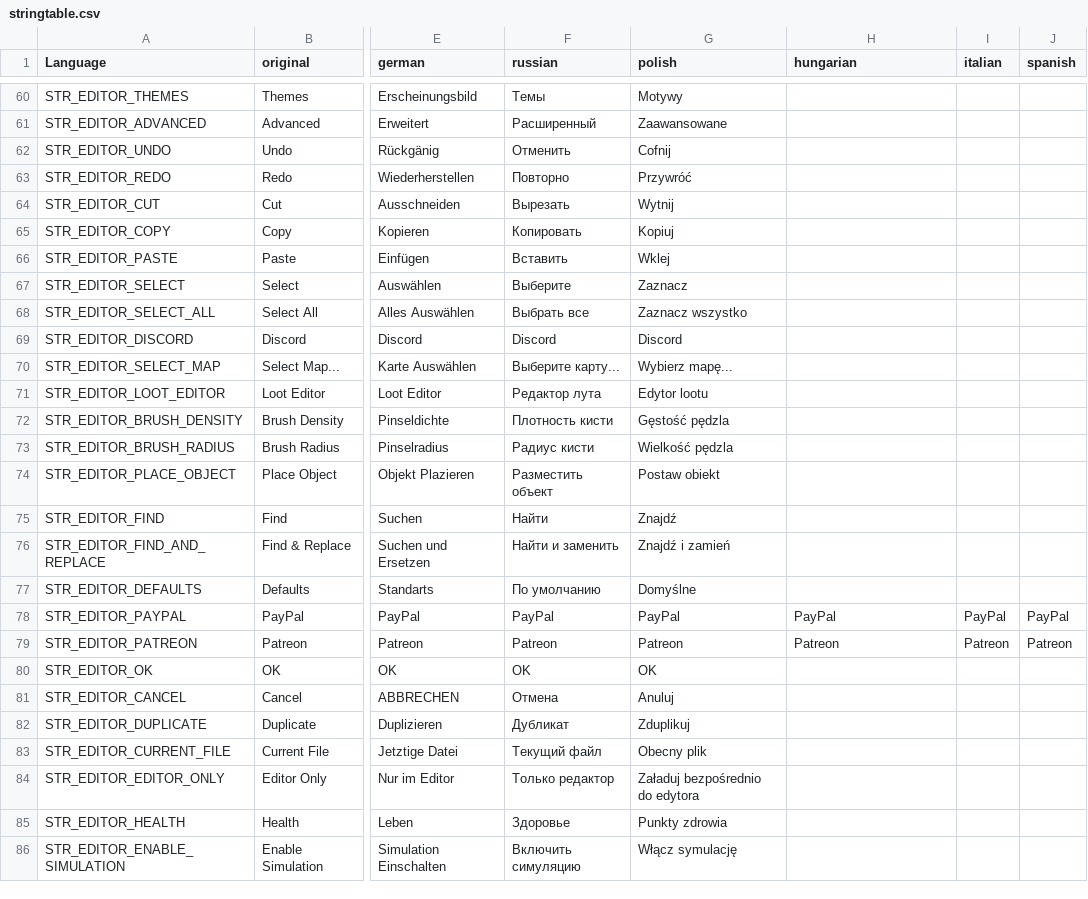
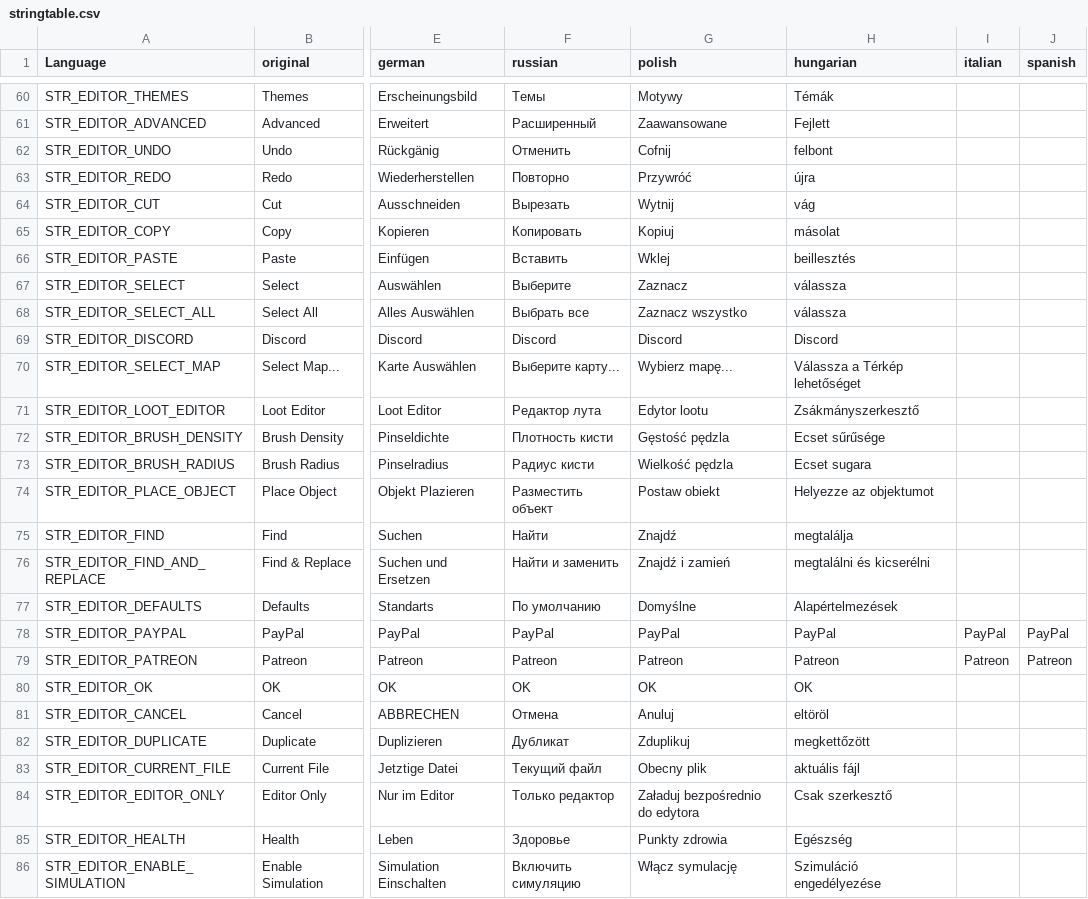
Before and after one commit to InclementDab/DayZ-Editor, a CSV file: DayZEditor/Scripts/stringtable.csv, drawn as a sheet; only a part is shown, gaps mark what is left out; the diff covers the shown part only; the diff names each change by its address in the sheet, - before the commit and + after, or states it on an @@ line.

```diff
--- a/DayZEditor/Scripts/stringtable.csv
+++ b/DayZEditor/Scripts/stringtable.csv
-H60 (hungarian): (empty)
+H60 (hungarian): Témák
-H61 (hungarian): (empty)
+H61 (hungarian): Fejlett
-H62 (hungarian): (empty)
+H62 (hungarian): felbont
-H63 (hungarian): (empty)
+H63 (hungarian): újra
-H64 (hungarian): (empty)
+H64 (hungarian): vág
-H65 (hungarian): (empty)
+H65 (hungarian): másolat
-H66 (hungarian): (empty)
+H66 (hungarian): beillesztés
-H67:H68 (hungarian): (empty)
+H67:H68 (hungarian): válassza
-H69 (hungarian): (empty)
+H69 (hungarian): Discord
-H70 (hungarian): (empty)
+H70 (hungarian): Válassza a Térkép lehetőséget
-H71 (hungarian): (empty)
+H71 (hungarian): Zsákmányszerkesztő
-H72 (hungarian): (empty)
+H72 (hungarian): Ecset sűrűsége
-H73 (hungarian): (empty)
+H73 (hungarian): Ecset sugara
-H74 (hungarian): (empty)
+H74 (hungarian): Helyezze az objektumot
-H75 (hungarian): (empty)
+H75 (hungarian): megtalálja
-H76 (hungarian): (empty)
+H76 (hungarian): megtalálni és kicserélni
-H77 (hungarian): (empty)
+H77 (hungarian): Alapértelmezések
-H80 (hungarian): (empty)
+H80 (hungarian): OK
-H81 (hungarian): (empty)
+H81 (hungarian): eltöröl
-H82 (hungarian): (empty)
+H82 (hungarian): megkettőzött
-H83 (hungarian): (empty)
+H83 (hungarian): aktuális fájl
-H84 (hungarian): (empty)
+H84 (hungarian): Csak szerkesztő
-H85 (hungarian): (empty)
+H85 (hungarian): Egészség
-H86 (hungarian): (empty)
+H86 (hungarian): Szimuláció engedélyezése
```
Also changed, not shown: 106 edited cells elsewhere in this file.
